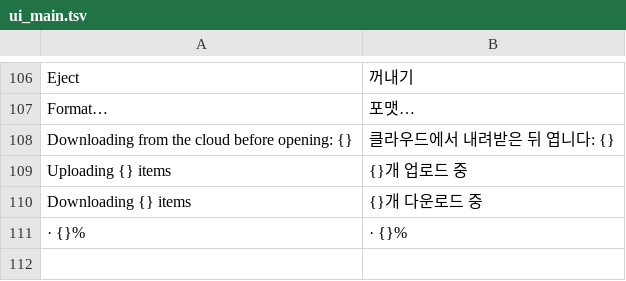
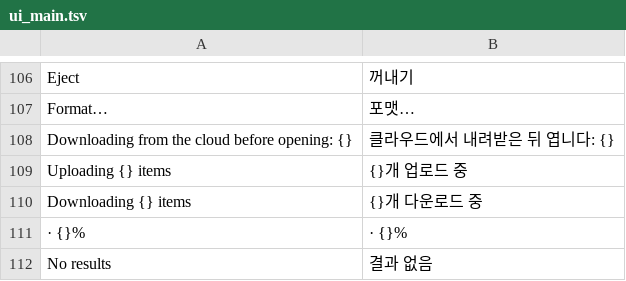
Before and after one commit to daper-corp/Fast-Explorer, a TSV file: core/i18n/ui_main.tsv, drawn as a sheet; only a part is shown, gaps mark what is left out; the diff names each change by its address in the sheet, - before the commit and + after, or states it on an @@ line.

```diff
--- a/core/i18n/ui_main.tsv
+++ b/core/i18n/ui_main.tsv
+row 112: No results | 결과 없음
```
Also changed, not shown: 2 other files.
